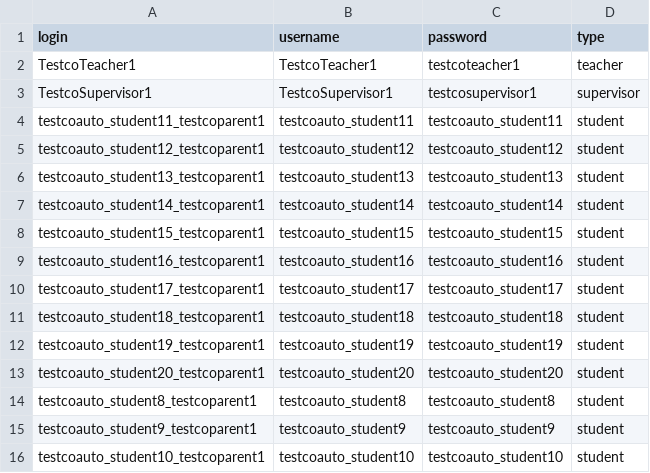
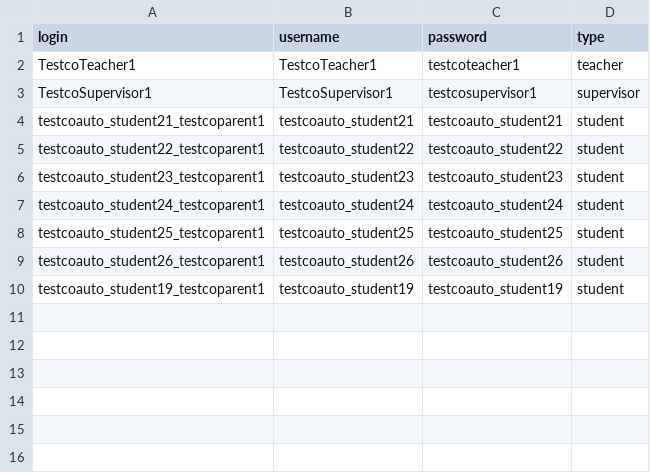
Before and after one commit to bartvitaly/testco, a CSV file: users.csv, drawn as a sheet.

```diff
--- a/users.csv
+++ b/users.csv
@@ -3,14 +3,8 @@ TestcoTeacher1,TestcoTeacher1,testcoteacher1,teacher
 TestcoSupervisor1,TestcoSupervisor1,testcosupervisor1,supervisor
-testcoauto_student11_testcoparent1,testcoauto_student11,testcoauto_student11,student
-testcoauto_student12_testcoparent1,testcoauto_student12,testcoauto_student12,student
-testcoauto_student13_testcoparent1,testcoauto_student13,testcoauto_student13,student
-testcoauto_student14_testcoparent1,testcoauto_student14,testcoauto_student14,student
-testcoauto_student15_testcoparent1,testcoauto_student15,testcoauto_student15,student
-testcoauto_student16_testcoparent1,testcoauto_student16,testcoauto_student16,student
-testcoauto_student17_testcoparent1,testcoauto_student17,testcoauto_student17,student
-testcoauto_student18_testcoparent1,testcoauto_student18,testcoauto_student18,student
+testcoauto_student21_testcoparent1,testcoauto_student21,testcoauto_student21,student
+testcoauto_student22_testcoparent1,testcoauto_student22,testcoauto_student22,student
+testcoauto_student23_testcoparent1,testcoauto_student23,testcoauto_student23,student
+testcoauto_student24_testcoparent1,testcoauto_student24,testcoauto_student24,student
+testcoauto_student25_testcoparent1,testcoauto_student25,testcoauto_student25,student
+testcoauto_student26_testcoparent1,testcoauto_student26,testcoauto_student26,student
 testcoauto_student19_testcoparent1,testcoauto_student19,testcoauto_student19,student
-testcoauto_student20_testcoparent1,testcoauto_student20,testcoauto_student20,student
-testcoauto_student8_testcoparent1,testcoauto_student8,testcoauto_student8,student
-testcoauto_student9_testcoparent1,testcoauto_student9,testcoauto_student9,student
-testcoauto_student10_testcoparent1,testcoauto_student10,testcoauto_student10,student
```
Also changed, not shown: 14 other files.
